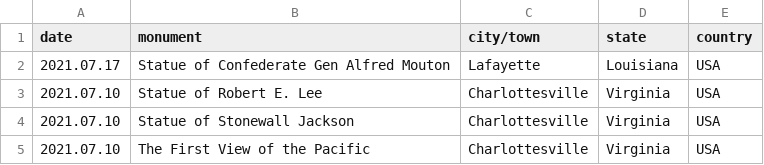
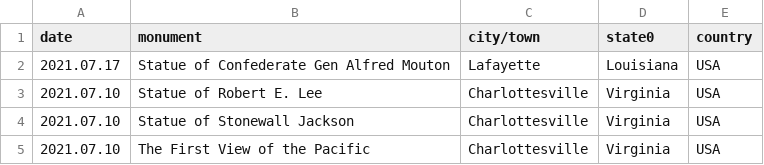
Before and after one commit to farahdian/datastuff, a CSV file: toppledmonuments/data.csv, drawn as a sheet; only a part is shown.

Commit message:
Merged data with cleaned state list

```diff
--- a/toppledmonuments/data.csv
+++ b/toppledmonuments/data.csv
@@ -1,2 +1,2 @@
-date,monument,city/town,state,country
+date,monument,city/town,state0,country
 2021.07.17 , Statue of Confederate Gen Alfred Mouton, Lafayette, Louisiana, USA
```
Also changed, not shown: 1 other file.
